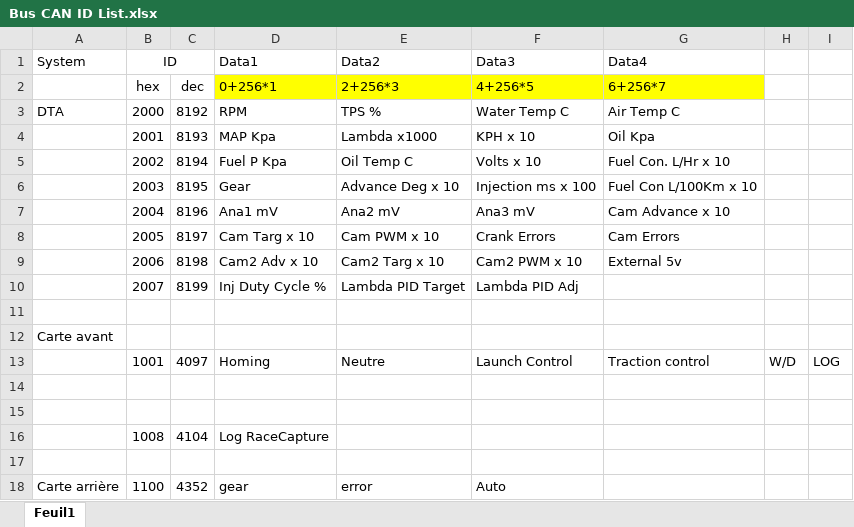
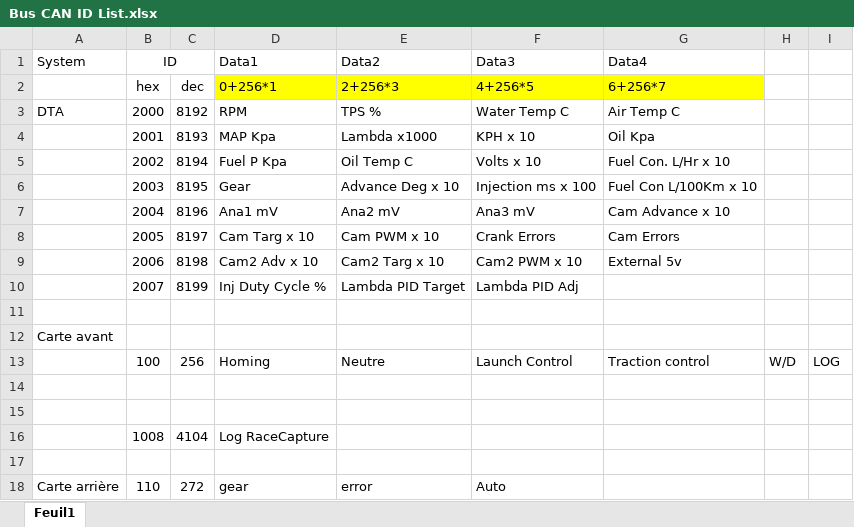
Before and after one commit to EOSCogniton/Ressources2020, an Excel workbook: EL_Electrical/Dashboard controller/Arduino/Bus Can ID/Bus CAN ID List.xlsx, sheet Feuil1, drawn as a sheet; values as stored, in another font and other column widths than the file's, no borders; the diff names each change by its address in the sheet, - before the commit and + after, or states it on an @@ line.

```diff
--- a/EL_Electrical/Dashboard controller/Arduino/Bus Can ID/Bus CAN ID List.xlsx (sheet Feuil1)
+++ b/EL_Electrical/Dashboard controller/Arduino/Bus Can ID/Bus CAN ID List.xlsx (sheet Feuil1)
-B13 (ID): 1001
+B13 (ID): 100
-C13: 4097
+C13: 256
-B18 (ID): 1100
+B18 (ID): 110
-C18: 4352
+C18: 272
```
Also changed, not shown: 10 other files.
